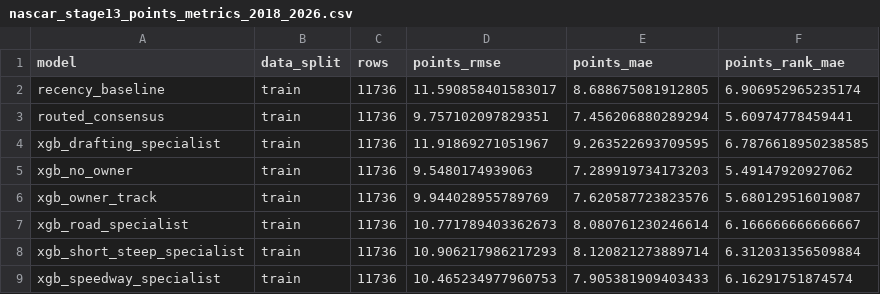
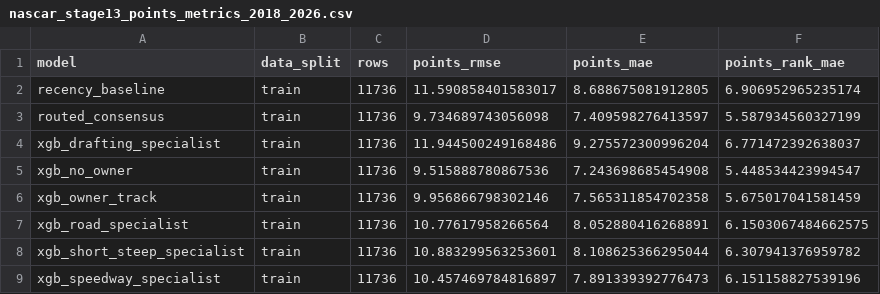
Before and after one commit to rogerroot01/NASCAR, a CSV file: data/nascar_stage13_points_metrics_2018_2026.csv, drawn as a sheet.

```diff
--- a/data/nascar_stage13_points_metrics_2018_2026.csv
+++ b/data/nascar_stage13_points_metrics_2018_2026.csv
@@ -2,8 +2,8 @@ model,data_split,rows,points_rmse,points_mae,points_rank_mae
 recency_baseline,train,11736,11.590858401583017,8.688675081912805,6.906952965235174
-routed_consensus,train,11736,9.757102097829351,7.456206880289294,5.60974778459441
-xgb_drafting_specialist,train,11736,11.91869271051967,9.263522693709595,6.7876618950238585
-xgb_no_owner,train,11736,9.5480174939063,7.289919734173203,5.49147920927062
-xgb_owner_track,train,11736,9.944028955789769,7.620587723823576,5.680129516019087
-xgb_road_specialist,train,11736,10.771789403362673,8.080761230246614,6.166666666666667
-xgb_short_steep_specialist,train,11736,10.906217986217293,8.120821273889714,6.312031356509884
-xgb_speedway_specialist,train,11736,10.465234977960753,7.905381909403433,6.16291751874574
+routed_consensus,train,11736,9.734689743056098,7.409598276413597,5.587934560327199
+xgb_drafting_specialist,train,11736,11.944500249168486,9.275572300996204,6.771472392638037
+xgb_no_owner,train,11736,9.515888780867536,7.243698685454908,5.448534423994547
+xgb_owner_track,train,11736,9.956866798302146,7.565311854702358,5.675017041581459
+xgb_road_specialist,train,11736,10.77617958266564,8.052880416268891,6.1503067484662575
+xgb_short_steep_specialist,train,11736,10.883299563253601,8.108625366295044,6.307941376959782
+xgb_speedway_specialist,train,11736,10.457469784816897,7.891339392776473,6.151158827539196
```
Also changed, not shown: data/nascar_stage11_finish_model_specs_2018_2026.csv, data/nascar_stage12_probability_model_specs_2018_2026.csv, 8 other files.
